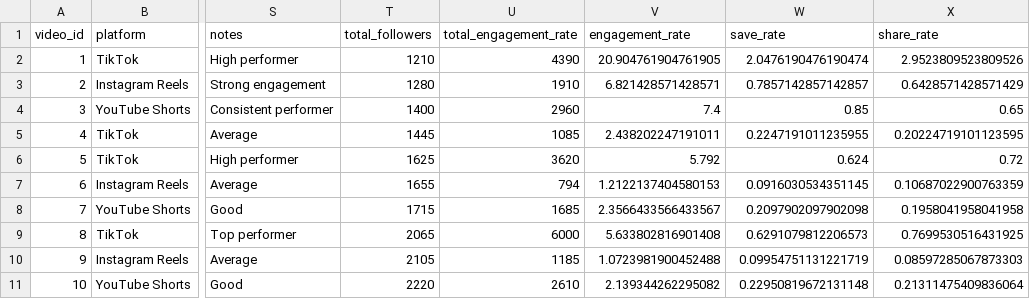
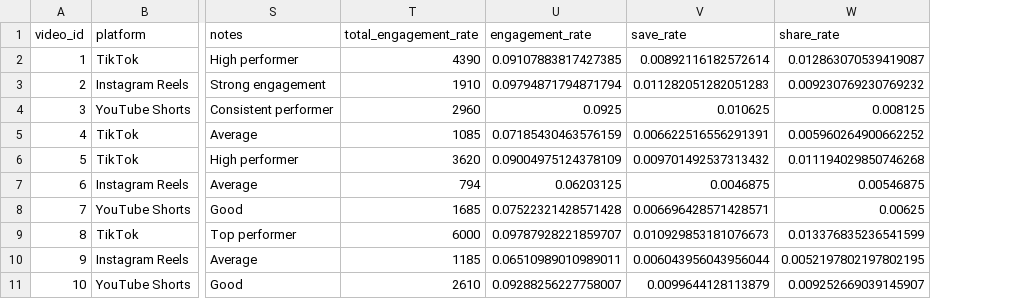
Before and after one commit to WilsonZheng0629/AttentionLab, a CSV file: data/cleaned_attentionlab_data.csv, drawn as a sheet; only a part is shown, gaps mark what is left out; removed rows and columns are numbered as before the commit, all else as after; the diff covers the shown part only; the diff names each change by its address in the sheet, - before the commit and + after, or states it on an @@ line.

Commit message:
trying again

```diff
--- a/data/cleaned_attentionlab_data.csv
+++ b/data/cleaned_attentionlab_data.csv
-column T (total_followers), rows 2-11: 1210 | 1280 | 1400 | 1445 | 1625 | 1655 | 1715 | 2065 | 2105 | 2220
-U2 (engagement_rate): 20.904761904761905
+U2 (engagement_rate): 0.09107883817427385
-V2 (save_rate): 2.0476190476190474
+V2 (save_rate): 0.00892116182572614
-W2 (share_rate): 2.9523809523809526
+W2 (share_rate): 0.012863070539419087
-U3 (engagement_rate): 6.821428571428571
+U3 (engagement_rate): 0.09794871794871794
-V3 (save_rate): 0.7857142857142857
+V3 (save_rate): 0.011282051282051283
-W3 (share_rate): 0.6428571428571429
+W3 (share_rate): 0.009230769230769232
-U4 (engagement_rate): 7.4
+U4 (engagement_rate): 0.0925
-V4 (save_rate): 0.85
+V4 (save_rate): 0.010625
-W4 (share_rate): 0.65
+W4 (share_rate): 0.008125
-U5 (engagement_rate): 2.438202247191011
+U5 (engagement_rate): 0.07185430463576159
-V5 (save_rate): 0.2247191011235955
+V5 (save_rate): 0.006622516556291391
-W5 (share_rate): 0.20224719101123595
+W5 (share_rate): 0.005960264900662252
-U6 (engagement_rate): 5.792
+U6 (engagement_rate): 0.09004975124378109
-V6 (save_rate): 0.624
+V6 (save_rate): 0.009701492537313432
-W6 (share_rate): 0.72
+W6 (share_rate): 0.011194029850746268
-U7 (engagement_rate): 1.2122137404580153
+U7 (engagement_rate): 0.06203125
-V7 (save_rate): 0.0916030534351145
+V7 (save_rate): 0.0046875
-W7 (share_rate): 0.10687022900763359
+W7 (share_rate): 0.00546875
-U8 (engagement_rate): 2.3566433566433567
+U8 (engagement_rate): 0.07522321428571428
-V8 (save_rate): 0.2097902097902098
+V8 (save_rate): 0.006696428571428571
-W8 (share_rate): 0.1958041958041958
+W8 (share_rate): 0.00625
-U9 (engagement_rate): 5.633802816901408
+U9 (engagement_rate): 0.09787928221859707
-V9 (save_rate): 0.6291079812206573
+V9 (save_rate): 0.010929853181076673
-W9 (share_rate): 0.7699530516431925
+W9 (share_rate): 0.013376835236541599
-U10 (engagement_rate): 1.0723981900452488
+U10 (engagement_rate): 0.06510989010989011
-V10 (save_rate): 0.09954751131221719
+V10 (save_rate): 0.006043956043956044
-W10 (share_rate): 0.08597285067873303
+W10 (share_rate): 0.0052197802197802195
-U11 (engagement_rate): 2.139344262295082
+U11 (engagement_rate): 0.09288256227758007
-V11 (save_rate): 0.22950819672131148
+V11 (save_rate): 0.0099644128113879
-W11 (share_rate): 0.21311475409836064
+W11 (share_rate): 0.009252669039145907
```
Also changed, not shown: 60 edited cells elsewhere in this file.
